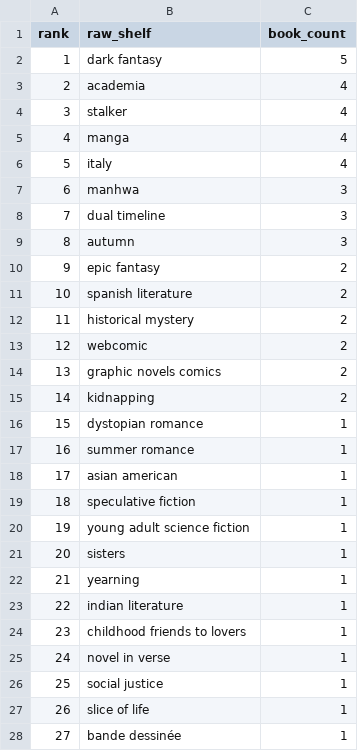
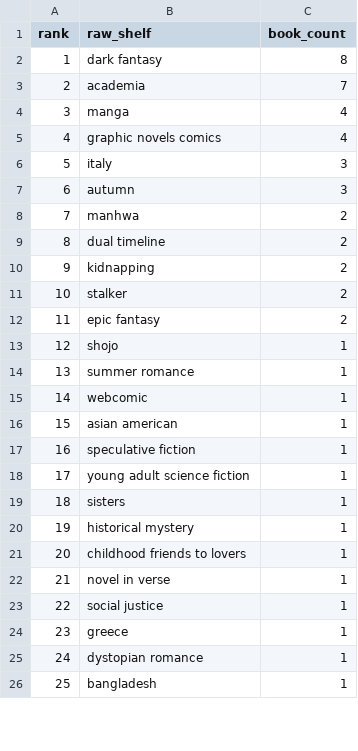
Before and after one commit to mariah32p/threnne-analytics, a CSV file: data/exports/unmapped_shelves.csv, drawn as a sheet; only a part is shown; removed rows and columns are numbered as before the commit, all else as after; the diff covers the shown part only; the diff names each change by its address in the sheet, - before the commit and + after, or states it on an @@ line.

```diff
--- a/data/exports/unmapped_shelves.csv
+++ b/data/exports/unmapped_shelves.csv
-C2 (book_count): 5
+C2 (book_count): 8
-C3 (book_count): 4
+C3 (book_count): 7
-row 4: 3 | stalker | 4
@@ column A (rank) renumbered from row 4 down @@
+row 5: 4 | graphic novels comics | 4
-C6 (book_count): 4
+C6 (book_count): 3
-row 7: 6 | manhwa | 3
-row 8: 7 | dual timeline | 3
+row 8: 7 | manhwa | 2
+row 9: 8 | dual timeline | 2
@@ row 15 moved to row 10: 9 @@
+row 11: 10 | stalker | 2
-row 11: 10 | spanish literature | 2
-row 12: 11 | historical mystery | 2
-row 13: 12 | webcomic | 2
-row 14: 13 | graphic novels comics | 2
-B13 (raw_shelf): dystopian romance
+B13 (raw_shelf): shojo
+row 15: 14 | webcomic | 1
-row 22: 21 | yearning | 1
-B20 (raw_shelf): indian literature
+B20 (raw_shelf): historical mystery
+row 24: 23 | greece | 1
-B25 (raw_shelf): slice of life
+B25 (raw_shelf): dystopian romance
-B26 (raw_shelf): bande dessinée
+B26 (raw_shelf): bangladesh
```
Also changed, not shown: 1 added row and 4 edited cells elsewhere in this file, data/exports/forecast_report.csv, data/exports/forecast_stacks_report.csv, 4 other files.
